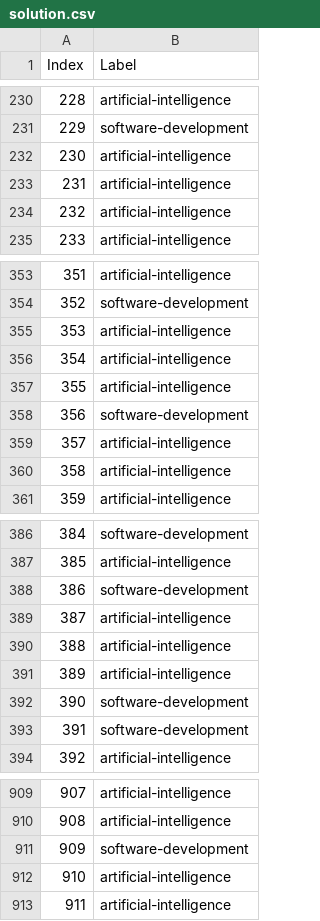
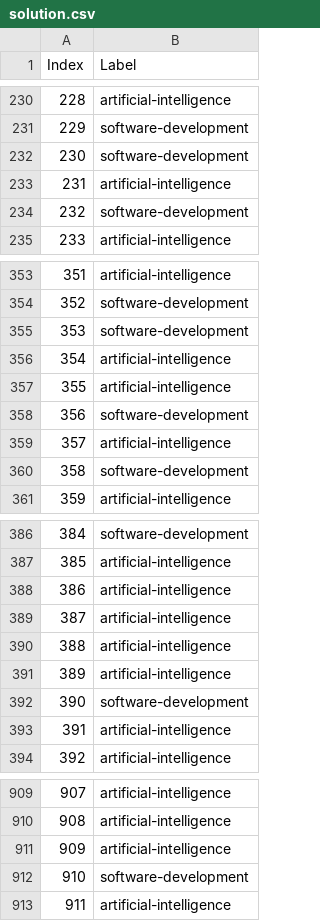
Before and after one commit to andreist3fan/vitejii-dm-3, a CSV file: solution.csv, drawn as a sheet; only a part is shown, gaps mark what is left out; the diff covers the shown part only.

```diff
--- a/solution.csv
+++ b/solution.csv
@@ -231,5 +231,5 @@ Index,Label
 229,software-development
-230,artificial-intelligence
+230,software-development
 231,artificial-intelligence
-232,artificial-intelligence
+232,software-development
 233,artificial-intelligence
@@ -354,3 +354,3 @@ Index,Label
 352,software-development
-353,artificial-intelligence
+353,software-development
 354,artificial-intelligence
@@ -359,3 +359,3 @@ Index,Label
 357,artificial-intelligence
-358,artificial-intelligence
+358,software-development
 359,artificial-intelligence
@@ -387,3 +387,3 @@ Index,Label
 385,artificial-intelligence
-386,software-development
+386,artificial-intelligence
 387,artificial-intelligence
@@ -392,3 +392,3 @@ Index,Label
 390,software-development
-391,software-development
+391,artificial-intelligence
 392,artificial-intelligence
@@ -910,4 +910,4 @@ Index,Label
 908,artificial-intelligence
-909,software-development
-910,artificial-intelligence
+909,artificial-intelligence
+910,software-development
 911,artificial-intelligence
```
Also changed, not shown: 69 edited cells elsewhere in this file, 1 other file.
